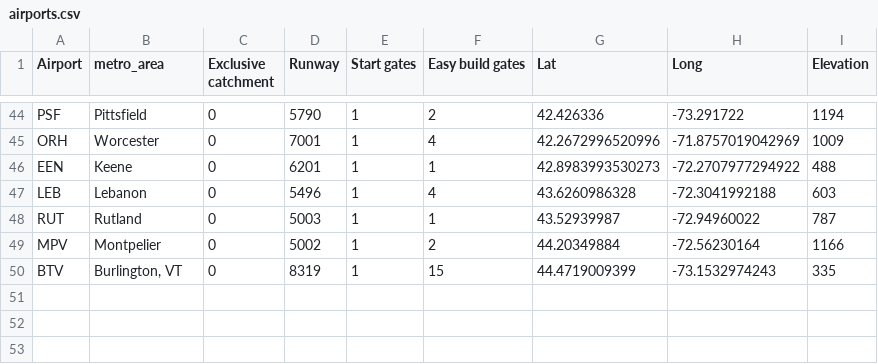
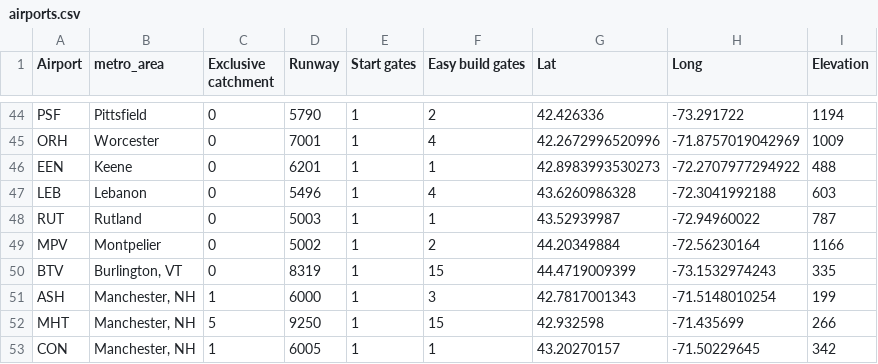
Before and after one commit to johnbrussell/airline-game, a CSV file: data/airports.csv, drawn as a sheet; only a part is shown, gaps mark what is left out; the diff names each change by its address in the sheet, - before the commit and + after, or states it on an @@ line.

Commit message:
Manchester NH

```diff
--- a/data/airports.csv
+++ b/data/airports.csv
+row 51: ASH | Manchester, NH | 1 | 6000 | 1 | 3 | 42.7817001343 | -71.5148010254 | 199
+row 52: MHT | Manchester, NH | 5 | 9250 | 1 | 15 | 42.932598 | -71.435699 | 266
+row 53: CON | Manchester, NH | 1 | 6005 | 1 | 1 | 43.20270157 | -71.50229645 | 342
```
Also changed, not shown: data/metro_areas.csv, data/populations.csv, 1 other file.
